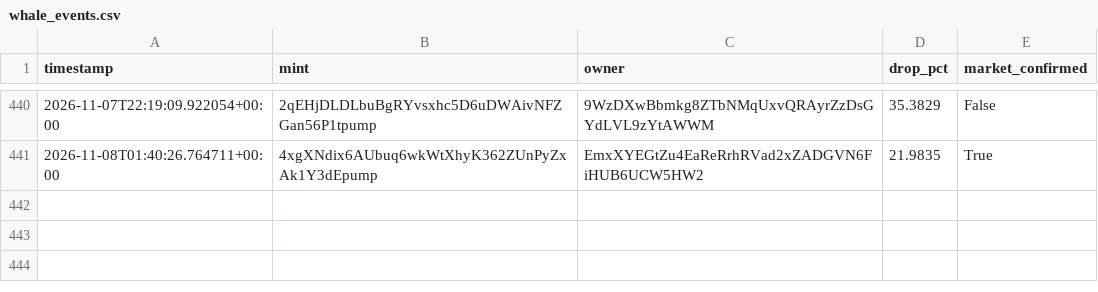
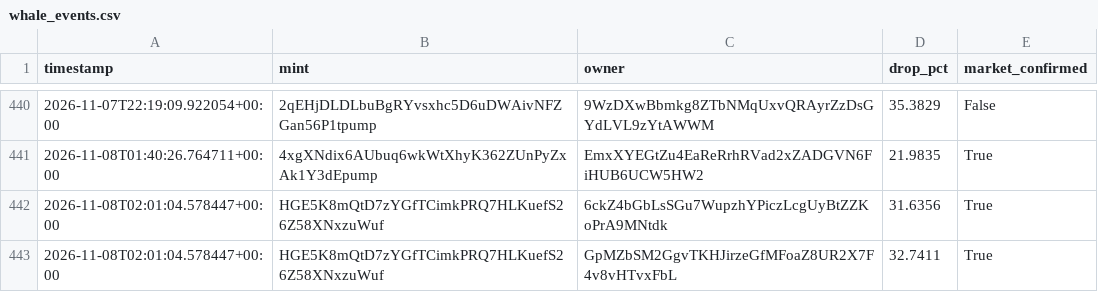
Before and after one commit to amincanani1985-web/meme-scanner-bot, a CSV file: whale_events.csv, drawn as a sheet; only a part is shown, gaps mark what is left out.

```diff
--- a/whale_events.csv
+++ b/whale_events.csv
@@ -441 +441,3 @@ timestamp,mint,owner,drop_pct,market_confirmed
 2026-11-08T01:40:26.764711+00:00,4xgXNdix6AUbuq6wkWtXhyK362ZUnPyZxAk1Y3dEpump,EmxXYEGtZu4EaReRrhRVad2xZADGVN6FiHUB6UCW5HW2,21.9835,True
+2026-11-08T02:01:04.578447+00:00,HGE5K8mQtD7zYGfTCimkPRQ7HLKuefS26Z58XNxzuWuf,6ckZ4bGbLsSGu7WupzhYPiczLcgUyBtZZKoPrA9MNtdk,31.6356,True
+2026-11-08T02:01:04.578447+00:00,HGE5K8mQtD7zYGfTCimkPRQ7HLKuefS26Z58XNxzuWuf,GpMZbSM2GgvTKHJirzeGfMFoaZ8UR2X7F4v8vHTvxFbL,32.7411,True
```
Also changed, not shown: paper_account/shadow_observations.csv, 10 other files.
